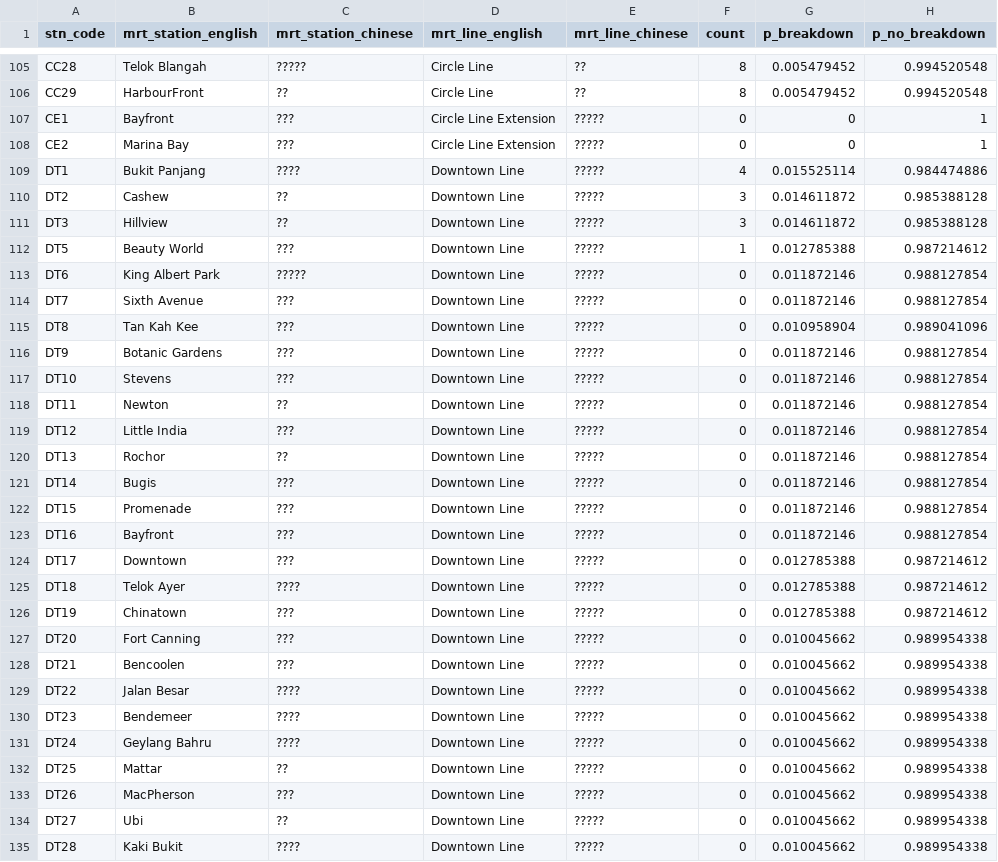
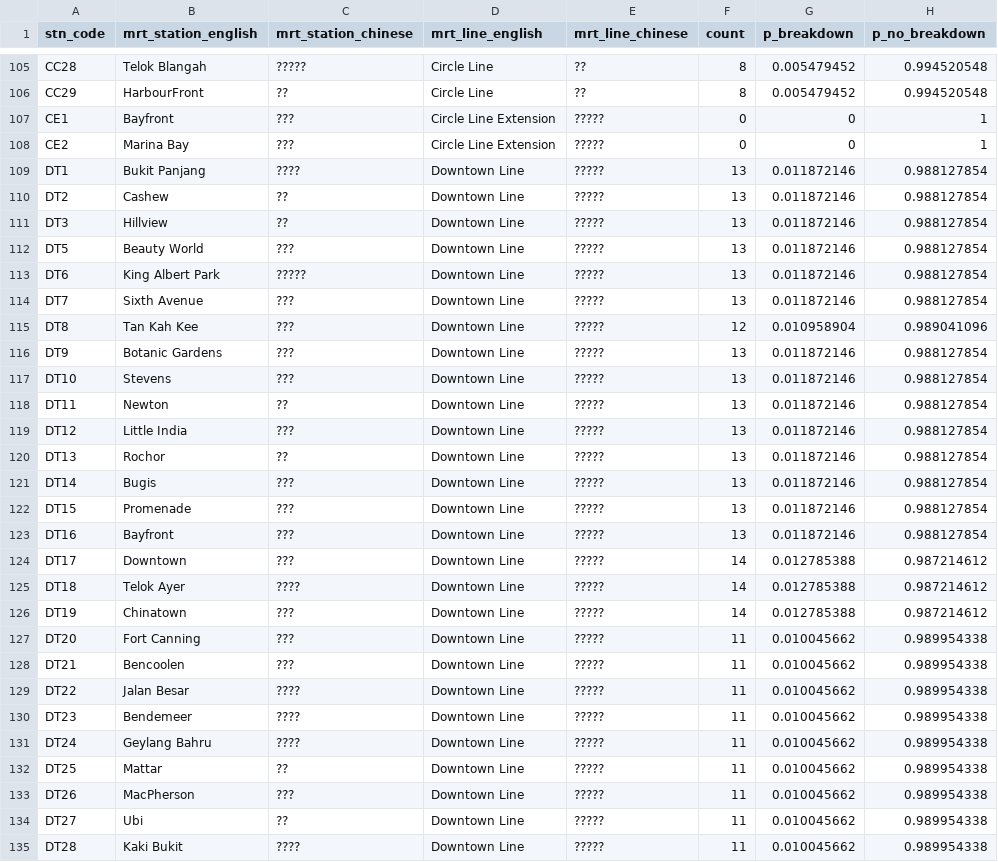
Before and after one commit to weirdyang/mrt_tbc, a TSV file: data/stations_prob.tsv, drawn as a sheet; only a part is shown, gaps mark what is left out; the diff covers the shown part only.

```diff
--- a/data/stations_prob.tsv
+++ b/data/stations_prob.tsv
@@ -108,28 +108,28 @@ CE1	Bayfront	???	Circle Line Extension	?????	0	0	1
 CE2	Marina Bay	???	Circle Line Extension	?????	0	0	1
-DT1	Bukit Panjang	????	Downtown Line	?????	4	0.015525114	0.984474886
-DT2	Cashew	??	Downtown Line	?????	3	0.014611872	0.985388128
-DT3	Hillview	??	Downtown Line	?????	3	0.014611872	0.985388128
-DT5	Beauty World	???	Downtown Line	?????	1	0.012785388	0.987214612
-DT6	King Albert Park	?????	Downtown Line	?????	0	0.011872146	0.988127854
-DT7	Sixth Avenue	???	Downtown Line	?????	0	0.011872146	0.988127854
-DT8	Tan Kah Kee	???	Downtown Line	?????	0	0.010958904	0.989041096
-DT9	Botanic Gardens	???	Downtown Line	?????	0	0.011872146	0.988127854
-DT10	Stevens	???	Downtown Line	?????	0	0.011872146	0.988127854
-DT11	Newton	??	Downtown Line	?????	0	0.011872146	0.988127854
-DT12	Little India	???	Downtown Line	?????	0	0.011872146	0.988127854
-DT13	Rochor	??	Downtown Line	?????	0	0.011872146	0.988127854
-DT14	Bugis	???	Downtown Line	?????	0	0.011872146	0.988127854
-DT15	Promenade	???	Downtown Line	?????	0	0.011872146	0.988127854
-DT16	Bayfront	???	Downtown Line	?????	0	0.011872146	0.988127854
-DT17	Downtown	???	Downtown Line	?????	0	0.012785388	0.987214612
-DT18	Telok Ayer	????	Downtown Line	?????	0	0.012785388	0.987214612
-DT19	Chinatown	???	Downtown Line	?????	0	0.012785388	0.987214612
-DT20	Fort Canning	???	Downtown Line	?????	0	0.010045662	0.989954338
-DT21	Bencoolen	???	Downtown Line	?????	0	0.010045662	0.989954338
-DT22	Jalan Besar	????	Downtown Line	?????	0	0.010045662	0.989954338
-DT23	Bendemeer	????	Downtown Line	?????	0	0.010045662	0.989954338
-DT24	Geylang Bahru	????	Downtown Line	?????	0	0.010045662	0.989954338
-DT25	Mattar	??	Downtown Line	?????	0	0.010045662	0.989954338
-DT26	MacPherson	???	Downtown Line	?????	0	0.010045662	0.989954338
-DT27	Ubi	??	Downtown Line	?????	0	0.010045662	0.989954338
-DT28	Kaki Bukit	????	Downtown Line	?????	0	0.010045662	0.989954338
+DT1	Bukit Panjang	????	Downtown Line	?????	13	0.011872146	0.988127854
+DT2	Cashew	??	Downtown Line	?????	13	0.011872146	0.988127854
+DT3	Hillview	??	Downtown Line	?????	13	0.011872146	0.988127854
+DT5	Beauty World	???	Downtown Line	?????	13	0.011872146	0.988127854
+DT6	King Albert Park	?????	Downtown Line	?????	13	0.011872146	0.988127854
+DT7	Sixth Avenue	???	Downtown Line	?????	13	0.011872146	0.988127854
+DT8	Tan Kah Kee	???	Downtown Line	?????	12	0.010958904	0.989041096
+DT9	Botanic Gardens	???	Downtown Line	?????	13	0.011872146	0.988127854
+DT10	Stevens	???	Downtown Line	?????	13	0.011872146	0.988127854
+DT11	Newton	??	Downtown Line	?????	13	0.011872146	0.988127854
+DT12	Little India	???	Downtown Line	?????	13	0.011872146	0.988127854
+DT13	Rochor	??	Downtown Line	?????	13	0.011872146	0.988127854
+DT14	Bugis	???	Downtown Line	?????	13	0.011872146	0.988127854
+DT15	Promenade	???	Downtown Line	?????	13	0.011872146	0.988127854
+DT16	Bayfront	???	Downtown Line	?????	13	0.011872146	0.988127854
+DT17	Downtown	???	Downtown Line	?????	14	0.012785388	0.987214612
+DT18	Telok Ayer	????	Downtown Line	?????	14	0.012785388	0.987214612
+DT19	Chinatown	???	Downtown Line	?????	14	0.012785388	0.987214612
+DT20	Fort Canning	???	Downtown Line	?????	11	0.010045662	0.989954338
+DT21	Bencoolen	???	Downtown Line	?????	11	0.010045662	0.989954338
+DT22	Jalan Besar	????	Downtown Line	?????	11	0.010045662	0.989954338
+DT23	Bendemeer	????	Downtown Line	?????	11	0.010045662	0.989954338
+DT24	Geylang Bahru	????	Downtown Line	?????	11	0.010045662	0.989954338
+DT25	Mattar	??	Downtown Line	?????	11	0.010045662	0.989954338
+DT26	MacPherson	???	Downtown Line	?????	11	0.010045662	0.989954338
+DT27	Ubi	??	Downtown Line	?????	11	0.010045662	0.989954338
+DT28	Kaki Bukit	????	Downtown Line	?????	11	0.010045662	0.989954338
```
Also changed, not shown: 7 edited cells elsewhere in this file, data/sbs_stations_count.csv.
